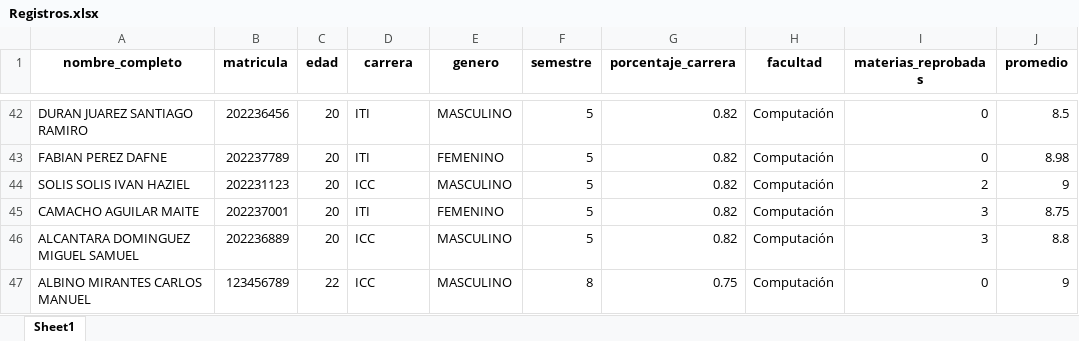
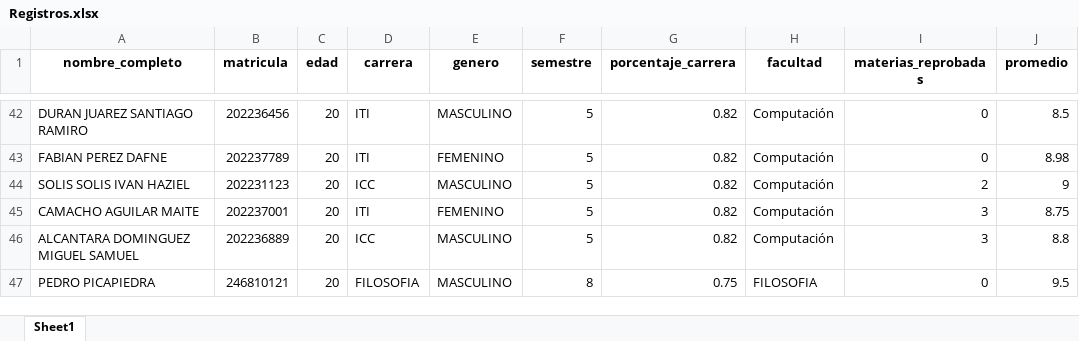
Before and after one commit to GabLopezAl/ModelosDesarrolloWeb, an Excel workbook: CRUD/Registros.xlsx, sheet Sheet1, drawn as a sheet; only a part is shown, gaps mark what is left out; values as stored, in another font and other column widths than the file's, no borders; removed rows and columns are numbered as before the commit, all else as after; the diff names each change by its address in the sheet, - before the commit and + after, or states it on an @@ line.

```diff
--- a/CRUD/Registros.xlsx (sheet Sheet1)
+++ b/CRUD/Registros.xlsx (sheet Sheet1)
-row 47: ALBINO MIRANTES CARLOS MANUEL | 123456789 | 22 | ICC | MASCULINO | 8 | 0.75 | Computación | 0 | 9
+row 47: PEDRO PICAPIEDRA | 246810121 | 20 | FILOSOFIA | MASCULINO | 8 | 0.75 | FILOSOFIA | 0 | 9.5
```
Also changed, not shown: 3 other files.
